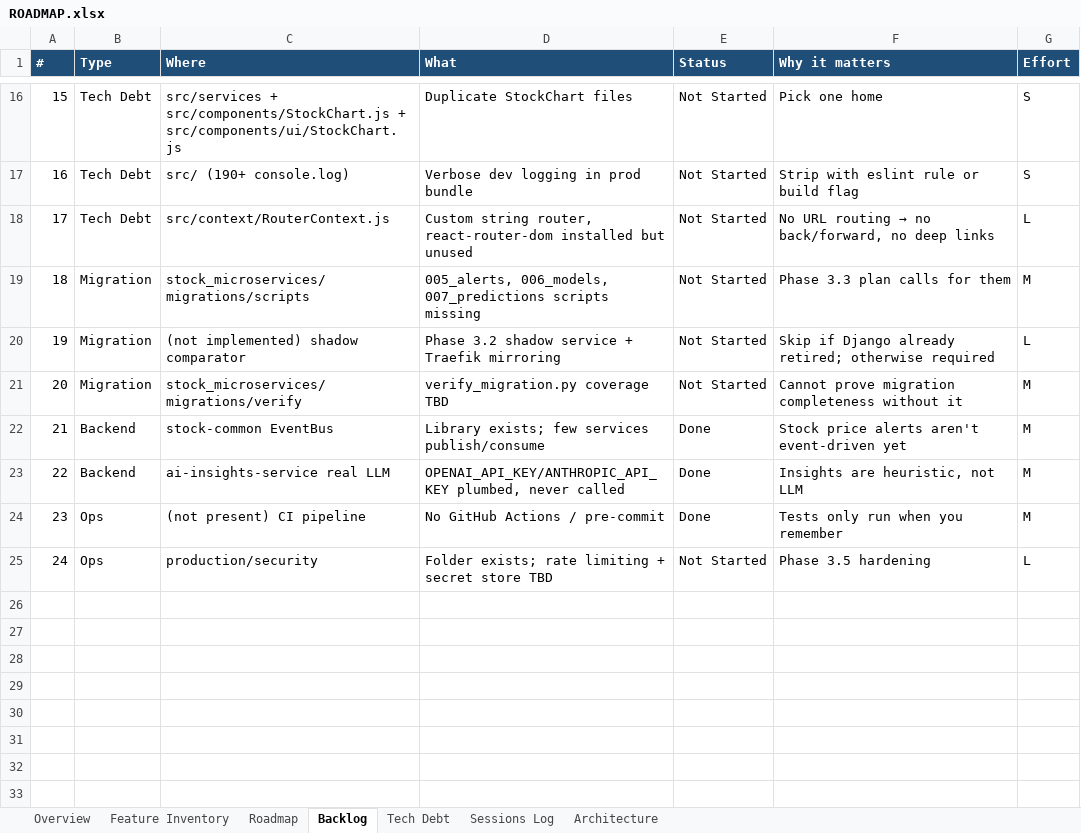
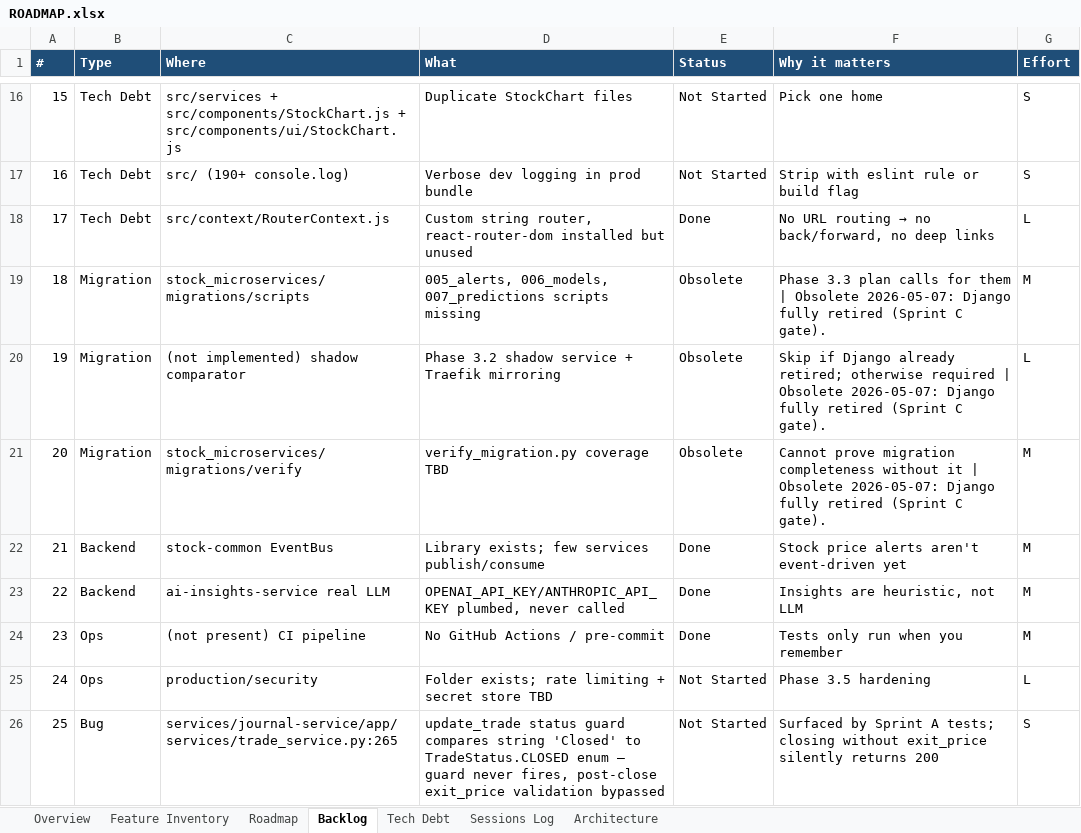
Before and after one commit to Tuanph1970/all_projects, an Excel workbook: stockpredict/ROADMAP.xlsx, sheet Backlog, drawn as a sheet; only a part is shown, gaps mark what is left out; values as stored, in another font and other column widths than the file's, no borders; conditional formats not drawn; the diff covers the shown part only; the diff names each change by its address in the sheet, - before the commit and + after, or states it on an @@ line.

```diff
--- a/stockpredict/ROADMAP.xlsx (sheet Backlog)
+++ b/stockpredict/ROADMAP.xlsx (sheet Backlog)
-E18 (Status): Not Started
+E18 (Status): Done
-E19:E21 (Status): Not Started
+E19:E21 (Status): Obsolete
-F19 (Why it matters): …for them
+F19 (Why it matters): …for them | Obsolete 2026-05-07: Django fully retired (Sprint C gate).
-F20 (Why it matters): …otherwise required
+F20 (Why it matters): …otherwise required | Obsolete 2026-05-07: Django fully retired (Sprint C gate).
-F21 (Why it matters): …without it
+F21 (Why it matters): …without it | Obsolete 2026-05-07: Django fully retired (Sprint C gate).
+row 26: 25 | Bug | services/journal-service/app/services/trade_service.py:265 | update_trade status guard compares string 'Closed' to TradeStatus.CLOSED enum — guard never fires, post-close exit_price validation bypassed | Not Started | Surfaced by Sprint A tests; closing without exit_price silently returns 200 | S
```
Also changed, not shown: 9 added rows and 3 edited cells elsewhere in this sheet, sheet Roadmap, sheet Sessions Log, sheet Feature Inventory, 9 other files.
